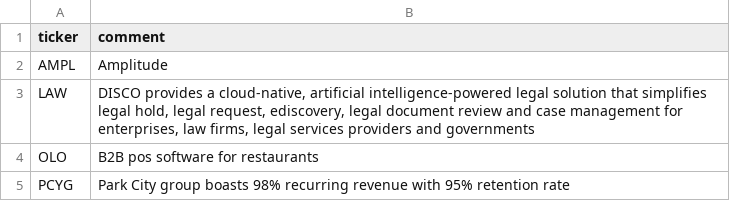
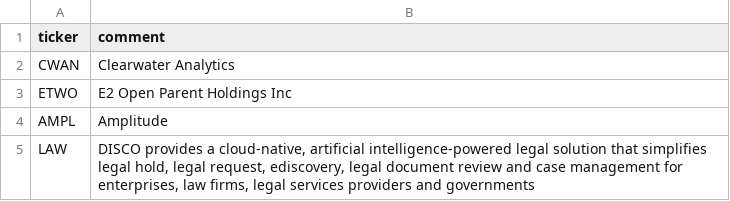
Before and after one commit to bsuvorov/tickers, a CSV file: saas.csv, drawn as a sheet; only a part is shown; the shorter side is filled out with more unchanged rows; the diff names each change by its address in the sheet, - before the commit and + after, or states it on an @@ line.

Commit message:
Add two more recurring revenue companies

```diff
--- a/saas.csv
+++ b/saas.csv
+row 2: CWAN | Clearwater Analytics
+row 3: ETWO | E2 Open Parent Holdings Inc
```
